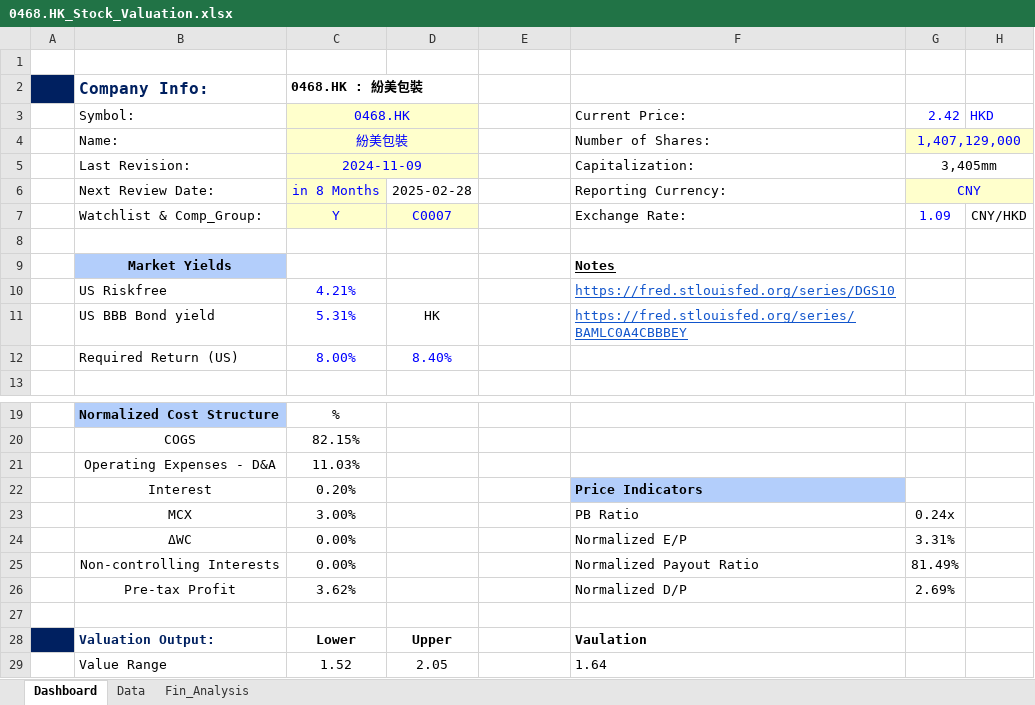
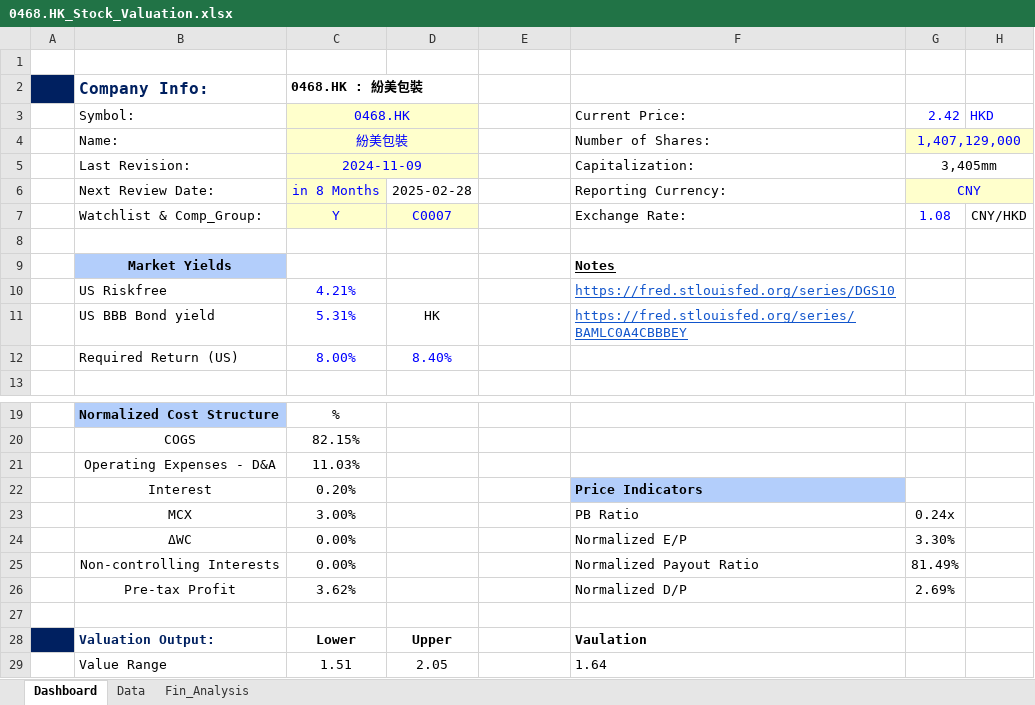
Before and after one commit to JerryChenz/Invest_Proc_Alpha, an Excel workbook: financial_models/opportunities/0468.HK_Stock_Valuation.xlsx, sheet Dashboard, drawn as a sheet; only a part is shown, gaps mark what is left out; values as stored, in another font and other column widths than the file's, no borders; conditional formats not drawn; the diff names each change by its address in the sheet, - before the commit and + after, or states it on an @@ line.

```diff
--- a/financial_models/opportunities/0468.HK_Stock_Valuation.xlsx (sheet Dashboard)
+++ b/financial_models/opportunities/0468.HK_Stock_Valuation.xlsx (sheet Dashboard)
-G7 (2.42): 1.09
+G7 (2.42): 1.08
-G24 (2.42): 3.31%
+G24 (2.42): 3.30%
-C29 (0468.HK): 1.52
+C29 (0468.HK): 1.51
```
Also changed, not shown: sheet Fin_Analysis, financial_models/Stock_Monitor.xlsx, financial_models/opportunities/0696.HK_Stock_Valuation.xlsx, 31 other files.
